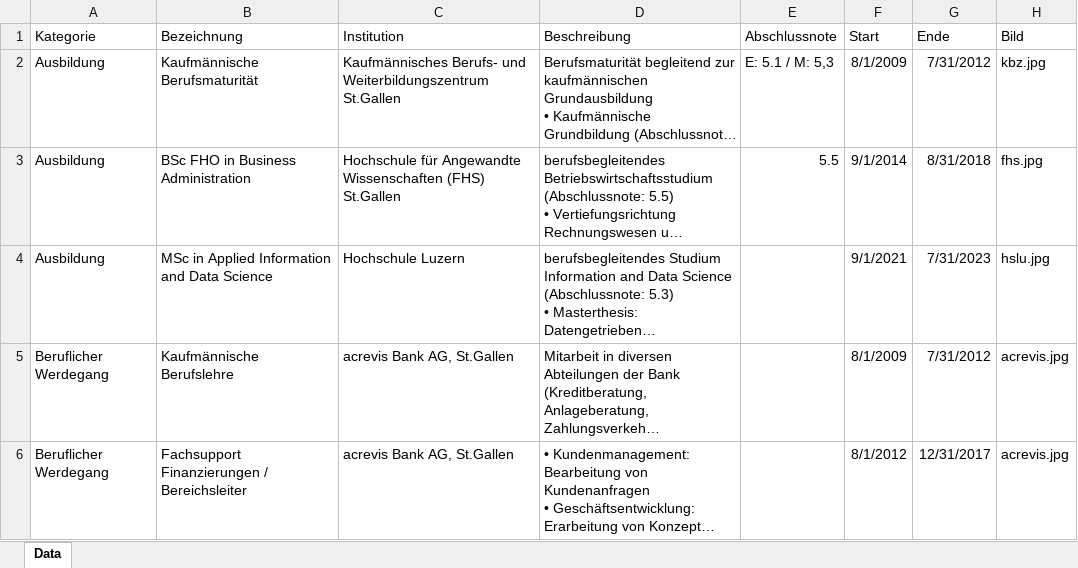
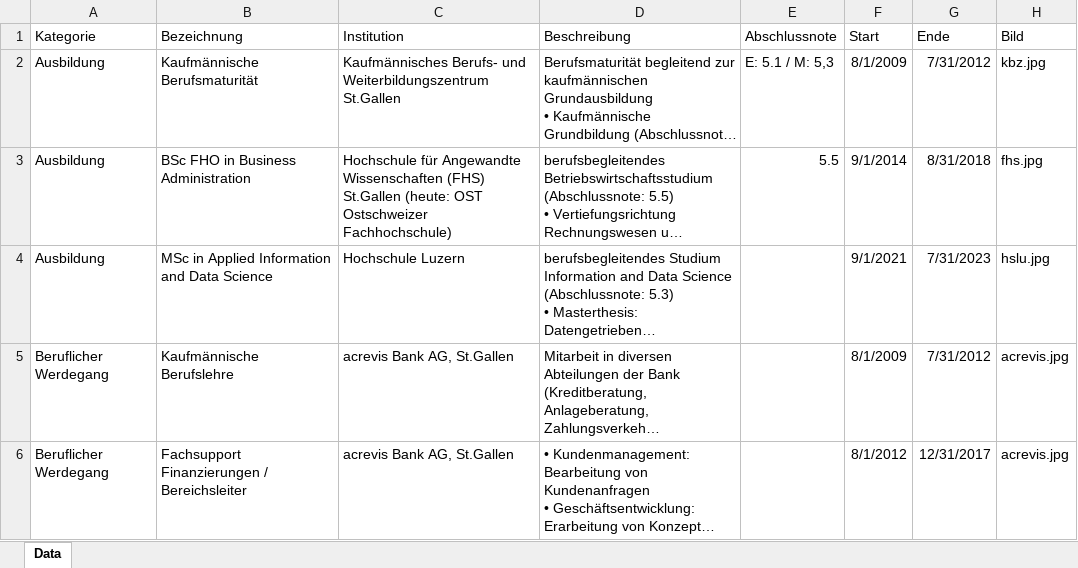
Before and after one commit to silvioobi/cv-streamlit, an Excel workbook: CV.xlsx, sheet Data, drawn as a sheet; only a part is shown; long unchanged cells end in …; values as stored, in another font and other column widths than the file's, no borders; the diff names each change by its address in the sheet, - before the commit and + after, or states it on an @@ line.

```diff
--- a/CV.xlsx (sheet Data)
+++ b/CV.xlsx (sheet Data)
-C3 (Institution): …(FHS) St.Gallen
+C3 (Institution): …(FHS) St.Gallen (heute: OST Ostschweizer Fachhochschule)
```
Also changed, not shown: 3 other files.
